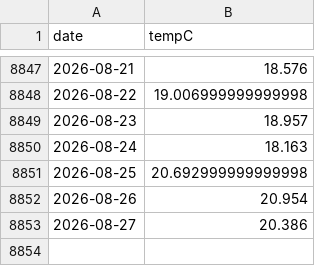
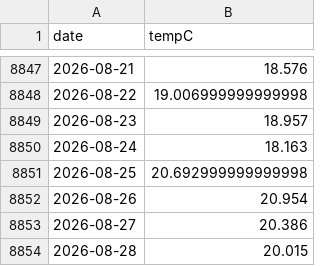
Before and after one commit to petedilworth/bala-bay-notifier, a CSV file: data/water-temp.csv, drawn as a sheet; only a part is shown, gaps mark what is left out.

```diff
--- a/data/water-temp.csv
+++ b/data/water-temp.csv
@@ -8853 +8853,2 @@ date,tempC
 2026-08-27,20.386
+2026-08-28,20.015
```
